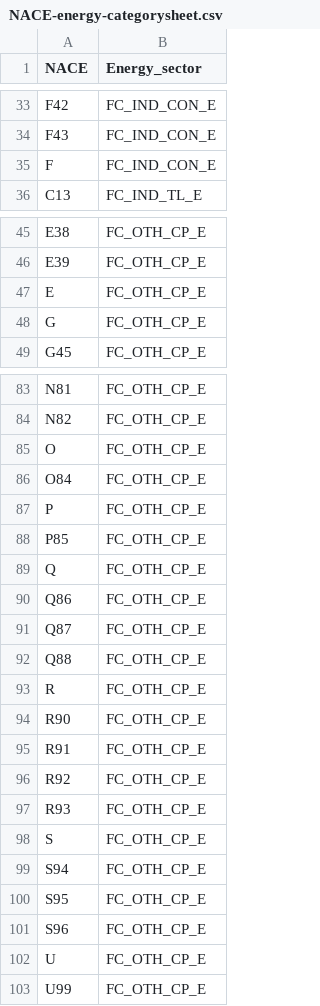
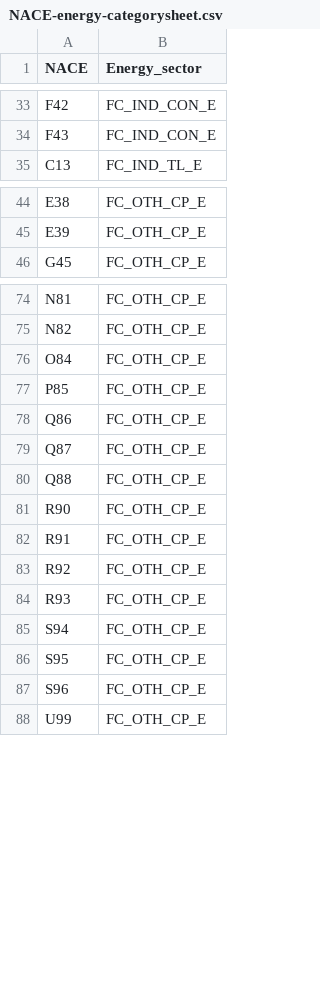
Before and after one commit to Addison-WLD/GO-forecast, a CSV file: NACE-energy-categorysheet.csv, drawn as a sheet; only a part is shown, gaps mark what is left out; the diff covers the shown part only.

Commit message:
Add files via upload

```diff
--- a/NACE-energy-categorysheet.csv
+++ b/NACE-energy-categorysheet.csv
@@ -34,3 +34,2 @@ F42,FC_IND_CON_E
 F43,FC_IND_CON_E
-F,FC_IND_CON_E
 C13,FC_IND_TL_E
@@ -46,4 +45,2 @@ E38 ,FC_OTH_CP_E
 E39 ,FC_OTH_CP_E
-E,FC_OTH_CP_E
-G ,FC_OTH_CP_E
 G45 ,FC_OTH_CP_E
@@ -84,7 +75,4 @@ N81 ,FC_OTH_CP_E
 N82 ,FC_OTH_CP_E
-O ,FC_OTH_CP_E
 O84 ,FC_OTH_CP_E
-P ,FC_OTH_CP_E
 P85 ,FC_OTH_CP_E
-Q ,FC_OTH_CP_E
 Q86 ,FC_OTH_CP_E
@@ -92,3 +80,2 @@ Q87 ,FC_OTH_CP_E
 Q88 ,FC_OTH_CP_E
-R ,FC_OTH_CP_E
 R90 ,FC_OTH_CP_E
@@ -97,3 +84,2 @@ R92 ,FC_OTH_CP_E
 R93 ,FC_OTH_CP_E
-S ,FC_OTH_CP_E
 S94 ,FC_OTH_CP_E
@@ -101,3 +87,2 @@ S95 ,FC_OTH_CP_E
 S96 ,FC_OTH_CP_E
-U ,FC_OTH_CP_E
 U99 ,FC_OTH_CP_E
```
Also changed, not shown: 6 removed rows elsewhere in this file.
